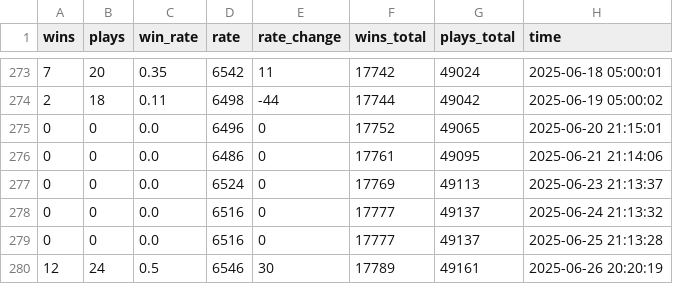
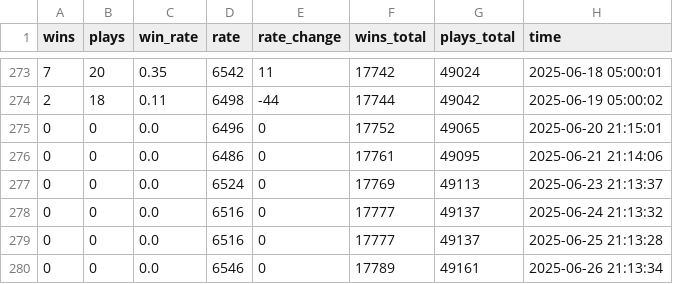
Before and after one commit to fsy2020/MarioWinRate, a CSV file: data/LDMLC6RLG.csv, drawn as a sheet; only a part is shown, gaps mark what is left out; removed rows and columns are numbered as before the commit, all else as after; the diff names each change by its address in the sheet, - before the commit and + after, or states it on an @@ line.

```diff
--- a/data/LDMLC6RLG.csv
+++ b/data/LDMLC6RLG.csv
-row 280: 12 | 24 | 0.5 | 6546 | 30 | 17789 | 49161 | 2025-06-26 20:20:19
+row 280: 0 | 0 | 0.0 | 6546 | 0 | 17789 | 49161 | 2025-06-26 21:13:34
```
Also changed, not shown: data/08VW66RLF.csv, data/0JR5R5BJG.csv, 10 other files.
